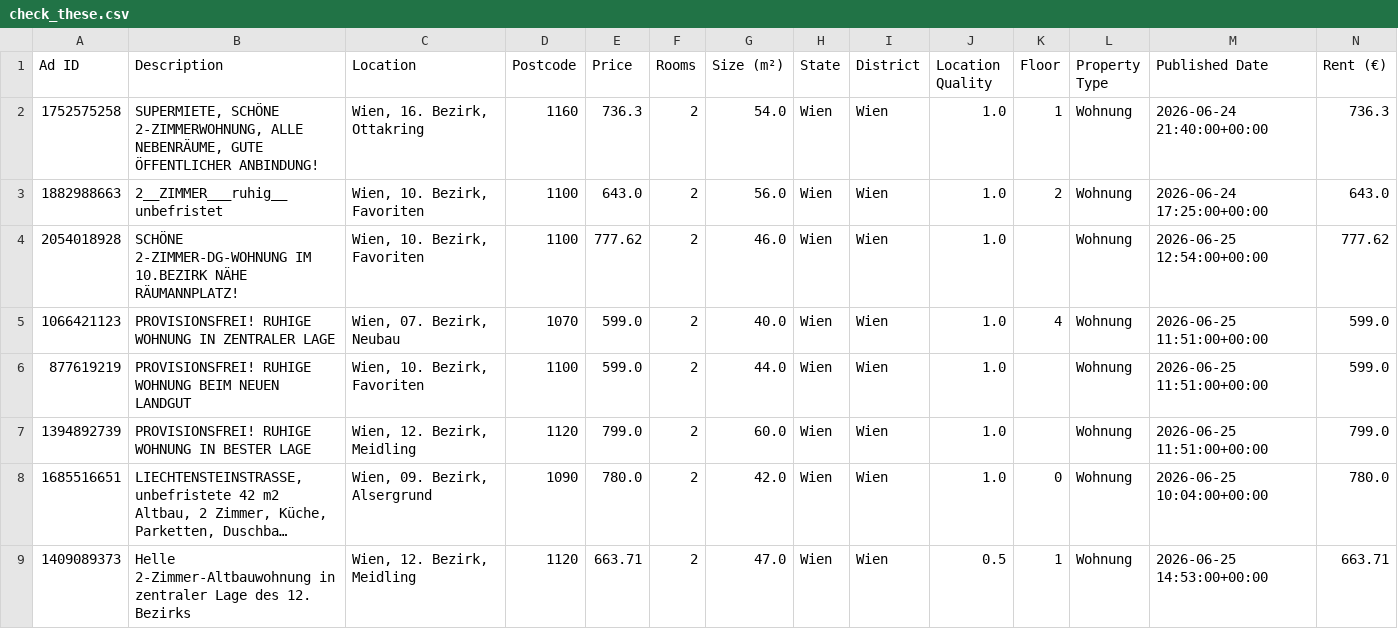
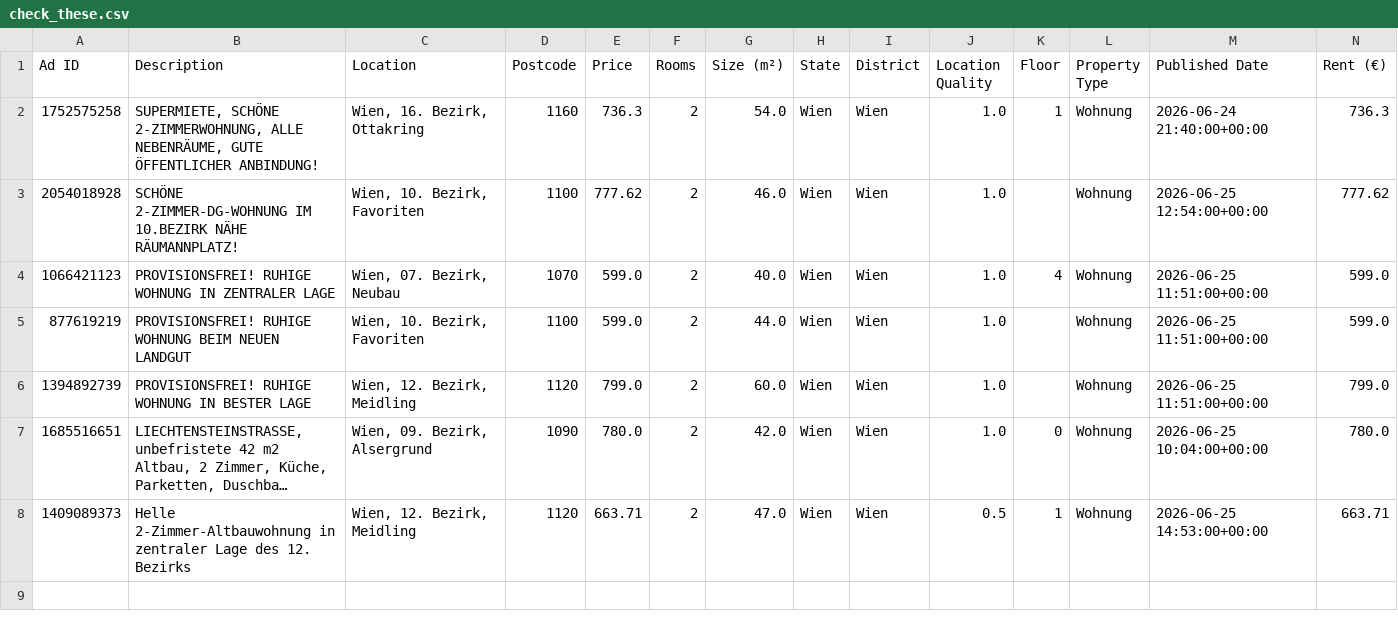
Before and after one commit to AthomsG/renting-in-vienna, a CSV file: check_these.csv, drawn as a sheet; only a part is shown; long unchanged cells end in …; rows hold the shown columns only; the diff names each change by its address in the sheet, - before the commit and + after, or states it on an @@ line.

```diff
--- a/check_these.csv
+++ b/check_these.csv
-row 3: 1882988663 | 2__ZIMMER___ruhig__unbefristet | Wien, 10. Bezirk, Favoriten | 1100 | 643.0 | 2 | 56.0 | Wien | Wien | 1.0 | 2 | Wohnung | 2026-06-24 17:25:00+00:00 | 643.0
```
Also changed, not shown: listings/rental_data.csv, 1 other file.
